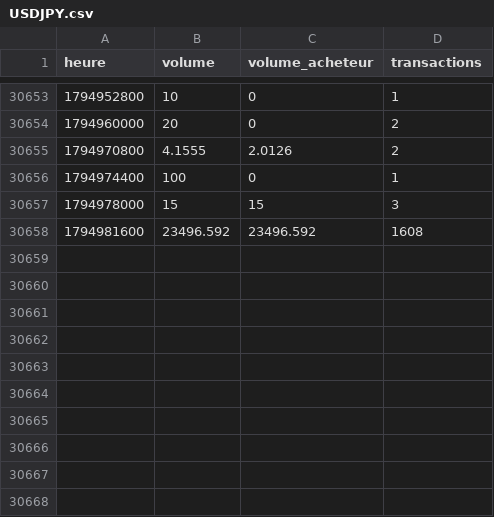
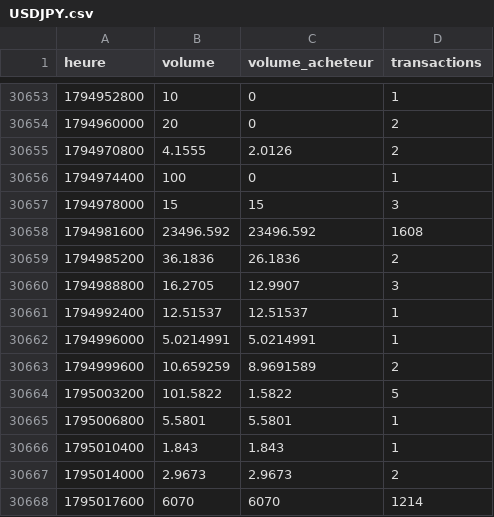
Before and after one commit to Taxi77777/institutional-strategy-lab, a CSV file: donnees/kraken/USDJPY.csv, drawn as a sheet; only a part is shown, gaps mark what is left out.

```diff
--- a/donnees/kraken/USDJPY.csv
+++ b/donnees/kraken/USDJPY.csv
@@ -30658 +30658,11 @@ heure,volume,volume_acheteur,transactions
 1794981600,23496.592,23496.592,1608
+1794985200,36.1836,26.1836,2
+1794988800,16.2705,12.9907,3
+1794992400,12.51537,12.51537,1
+1794996000,5.0214991,5.0214991,1
+1794999600,10.659259,8.9691589,2
+1795003200,101.5822,1.5822,5
+1795006800,5.5801,5.5801,1
+1795010400,1.843,1.843,1
+1795014000,2.9673,2.9673,2
+1795017600,6070,6070,1214
```
Also changed, not shown: 1 other file.
